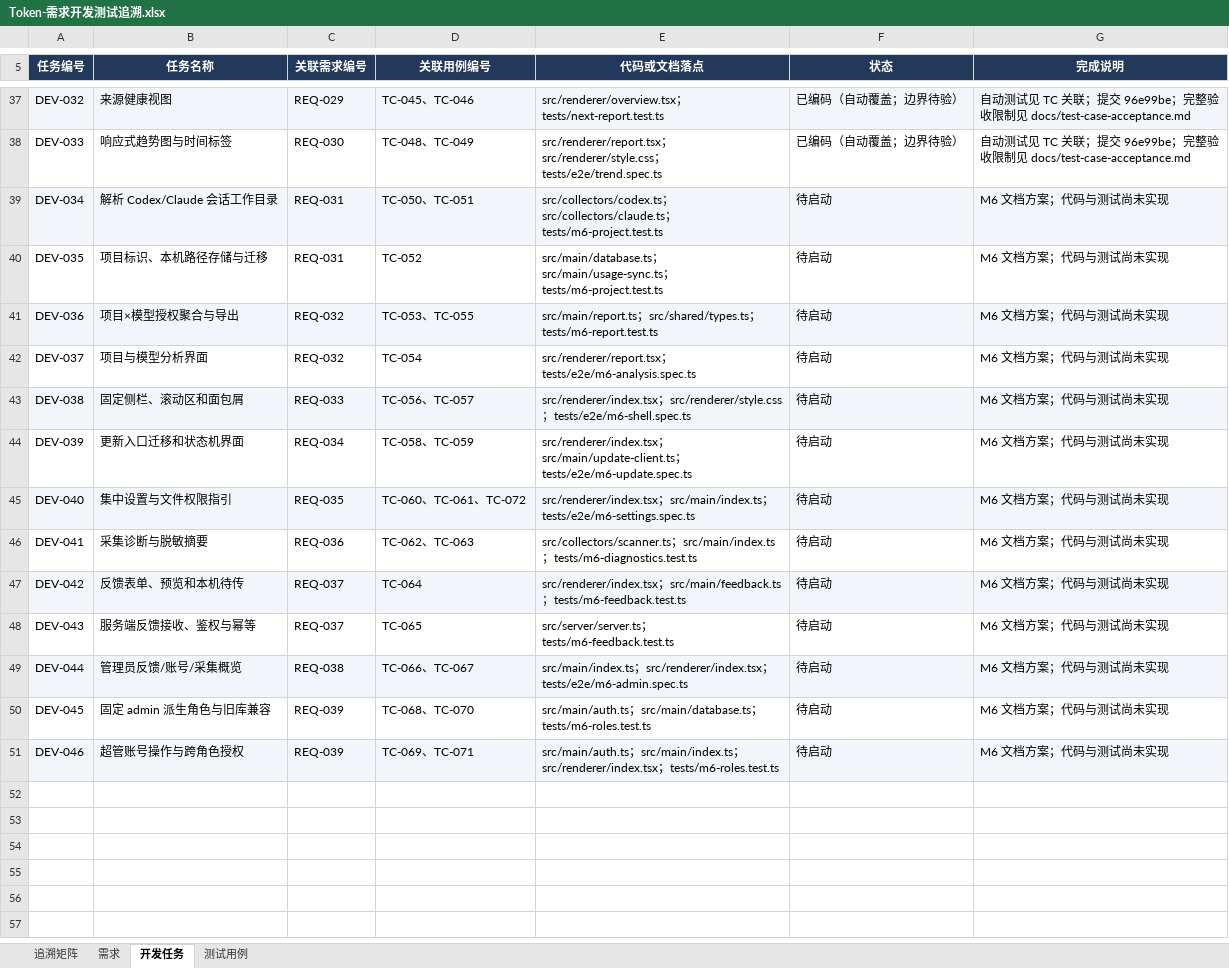
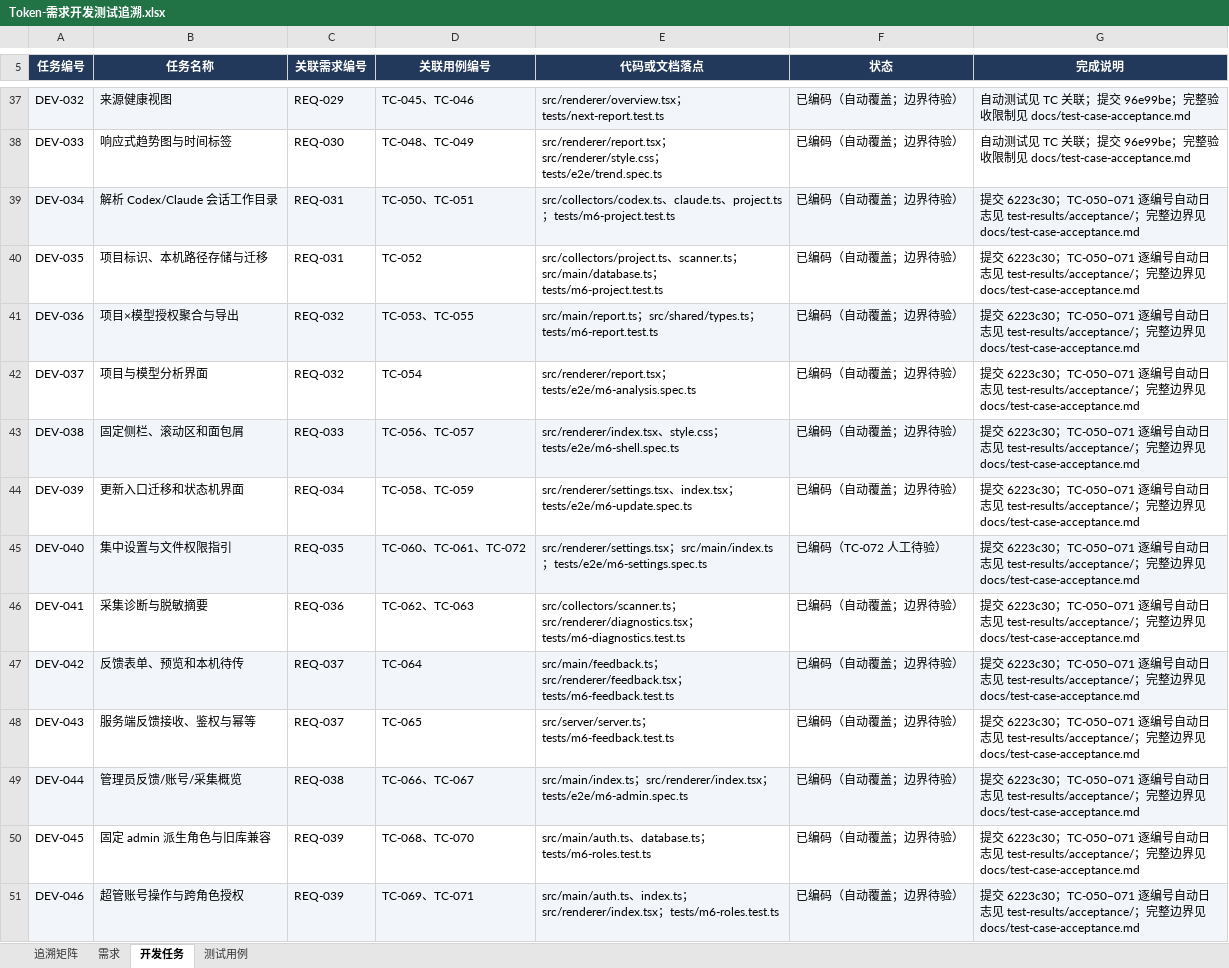
Before and after one commit to lzhe72/Token, an Excel workbook: outputs/20261002-token-docs/Token-需求开发测试追溯.xlsx, sheet 开发任务, drawn as a sheet; only a part is shown, gaps mark what is left out; values as stored, in another font and other column widths than the file's, no borders; the diff names each change by its address in the sheet, - before the commit and + after, or states it on an @@ line.

Commit message:
docs: record M6 implementation and final acceptance evidence

```diff
--- a/outputs/20261002-token-docs/Token-需求开发测试追溯.xlsx (sheet 开发任务)
+++ b/outputs/20261002-token-docs/Token-需求开发测试追溯.xlsx (sheet 开发任务)
-E39 (代码或文档落点): src/collectors/codex.ts；src/collectors/claude.ts；tests/m6-project.test.ts
+E39 (代码或文档落点): src/collectors/codex.ts、claude.ts、project.ts；tests/m6-project.test.ts
-F39:F44 (状态): 待启动
+F39:F44 (状态): 已编码（自动覆盖；边界待验）
-G39:G51 (完成说明): M6 文档方案；代码与测试尚未实现
+G39:G51 (完成说明): 提交 6223c30；TC-050–071 逐编号自动日志见 test-results/acceptance/；完整边界见 docs/test-case-acceptance.md
-E40 (代码或文档落点): src/main/database.ts；src/main/usage-sync.ts；tests/m6-project.test.ts
+E40 (代码或文档落点): src/collectors/project.ts、scanner.ts；src/main/database.ts；tests/m6-project.test.ts
-E43 (代码或文档落点): src/renderer/index.tsx；src/renderer/style.css；tests/e2e/m6-shell.spec.ts
+E43 (代码或文档落点): src/renderer/index.tsx、style.css；tests/e2e/m6-shell.spec.ts
-E44 (代码或文档落点): src/renderer/index.tsx；src/main/update-client.ts；tests/e2e/m6-update.spec.ts
+E44 (代码或文档落点): src/renderer/settings.tsx、index.tsx；tests/e2e/m6-update.spec.ts
-E45 (代码或文档落点): src/renderer/index.tsx；src/main/index.ts…
+E45 (代码或文档落点): src/renderer/settings.tsx；src/main/index.ts…
-F45 (状态): 待启动
+F45 (状态): 已编码（TC-072 人工待验）
-E46 (代码或文档落点): src/collectors/scanner.ts；src/main/index.ts；tests/m6-diagnostics.test.ts
+E46 (代码或文档落点): src/collectors/scanner.ts；src/renderer/diagnostics.tsx；tests/m6-diagnostics.test.ts
-F46:F51 (状态): 待启动
+F46:F51 (状态): 已编码（自动覆盖；边界待验）
-E47 (代码或文档落点): src/renderer/index.tsx；src/main/feedback.ts；tests/m6-feedback.test.ts
+E47 (代码或文档落点): src/main/feedback.ts；src/renderer/feedback.tsx；tests/m6-feedback.test.ts
-E50 (代码或文档落点): src/main/auth.ts；src/main/database.ts；tests/m6-roles.test.ts
+E50 (代码或文档落点): src/main/auth.ts、database.ts；tests/m6-roles.test.ts
-E51 (代码或文档落点): src/main/auth.ts；src/main/index.ts；src/renderer/index.tsx…
+E51 (代码或文档落点): src/main/auth.ts、index.ts；src/renderer/index.tsx…
```
Also changed, not shown: sheet 测试用例, sheet 需求, sheet 追溯矩阵, 11 other files.
